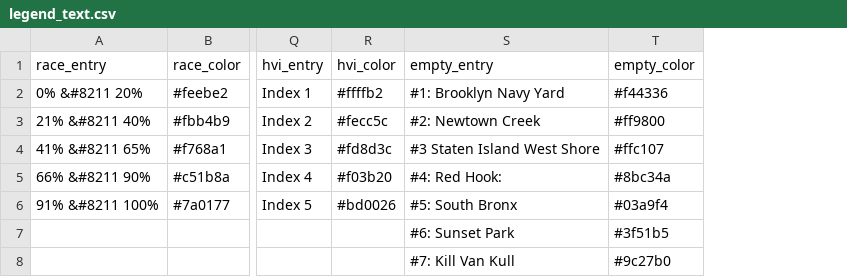
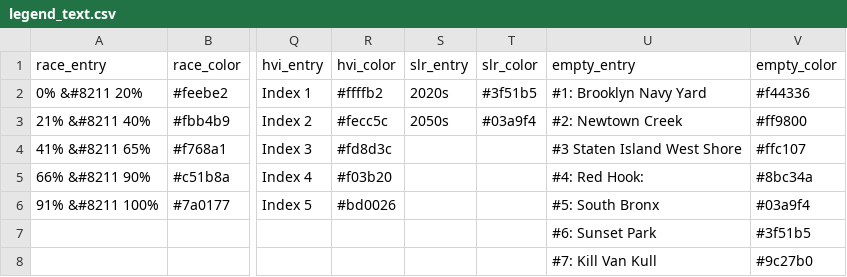
Before and after one commit to ScAAN/waterfrontmap, a CSV file: Processing/Text/legend_text.csv, drawn as a sheet; only a part is shown, gaps mark what is left out; the diff names each change by its address in the sheet, - before the commit and + after, or states it on an @@ line.

```diff
--- a/Processing/Text/legend_text.csv
+++ b/Processing/Text/legend_text.csv
+column S (slr_entry), rows 2-3: 2020s | 2050s
+column T (slr_color), rows 2-3: #3f51b5 | #03a9f4
```
Also changed, not shown: Processing/Text/layer_text.csv, 5 other files.
